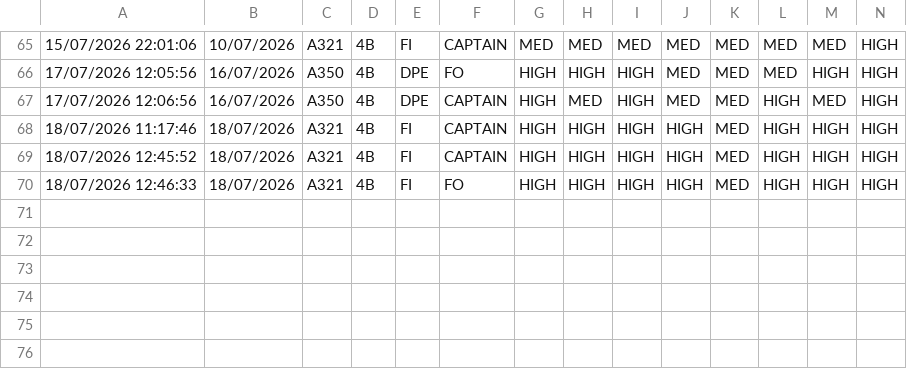
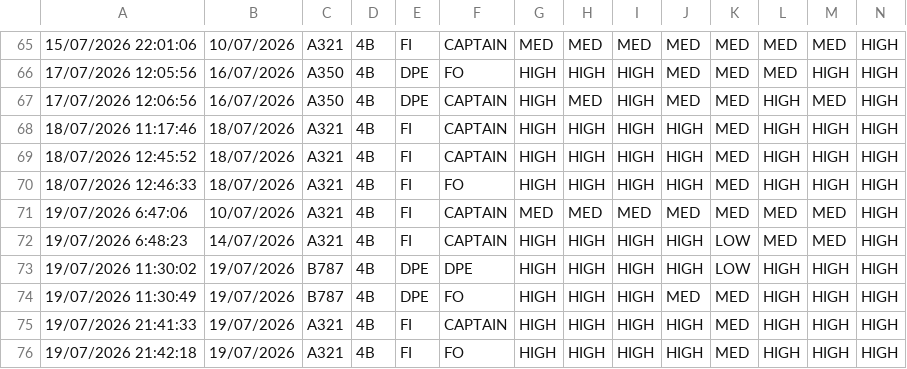
Before and after one commit to kiendo111/fcd919-training-feedback, a CSV file: data/simdpefi.csv, drawn as a sheet; only a part is shown, gaps mark what is left out; the diff names each change by its address in the sheet, - before the commit and + after, or states it on an @@ line.

```diff
--- a/data/simdpefi.csv
+++ b/data/simdpefi.csv
+row 71: 19/07/2026 6:47:06 | 10/07/2026 | A321 | 4B | FI | CAPTAIN | MED | MED | MED | MED | MED | MED | MED | HIGH
+row 72: 19/07/2026 6:48:23 | 14/07/2026 | A321 | 4B | FI | CAPTAIN | HIGH | HIGH | HIGH | HIGH | LOW | MED | MED | HIGH
+row 73: 19/07/2026 11:30:02 | 19/07/2026 | B787 | 4B | DPE | DPE | HIGH | HIGH | HIGH | HIGH | LOW | HIGH | HIGH | HIGH
+row 74: 19/07/2026 11:30:49 | 19/07/2026 | B787 | 4B | DPE | FO | HIGH | HIGH | HIGH | MED | MED | HIGH | HIGH | HIGH
+row 75: 19/07/2026 21:41:33 | 19/07/2026 | A321 | 4B | FI | CAPTAIN | HIGH | HIGH | HIGH | HIGH | MED | HIGH | HIGH | HIGH
+row 76: 19/07/2026 21:42:18 | 19/07/2026 | A321 | 4B | FI | FO | HIGH | HIGH | HIGH | HIGH | MED | HIGH | HIGH | HIGH
```
Also changed, not shown: 1 other file.
